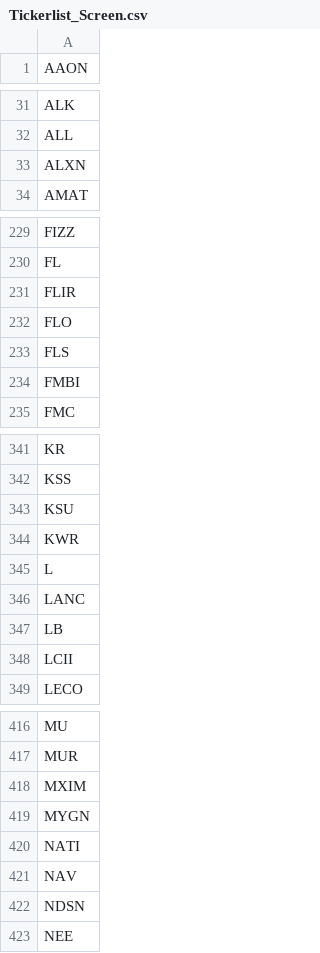
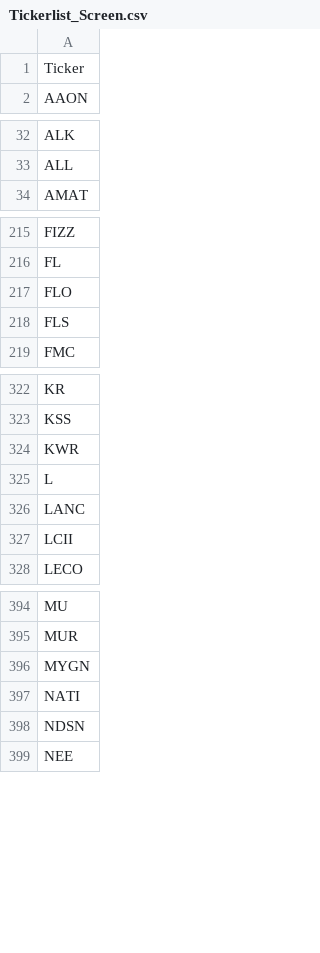
Before and after one commit to Biber76/Investing, a CSV file: Data_Summary/Tickerlist_Screen.csv, drawn as a sheet; only a part is shown, gaps mark what is left out; the diff covers the shown part only.

```diff
--- a/Data_Summary/Tickerlist_Screen.csv
+++ b/Data_Summary/Tickerlist_Screen.csv
@@ -1 +1,2 @@
+Ticker
 AAON
@@ -32,3 +33,2 @@ ALK
 ALL
-ALXN
 AMAT
@@ -230,6 +216,4 @@ FIZZ
 FL
-FLIR
 FLO
 FLS
-FMBI
 FMC
@@ -342,3 +323,2 @@ KR
 KSS
-KSU
 KWR
@@ -346,3 +326,2 @@ L
 LANC
-LB
 LCII
@@ -417,6 +395,4 @@ MU
 MUR
-MXIM
 MYGN
 NATI
-NAV
 NDSN
```
Also changed, not shown: 34 removed rows elsewhere in this file, 1 other file.
